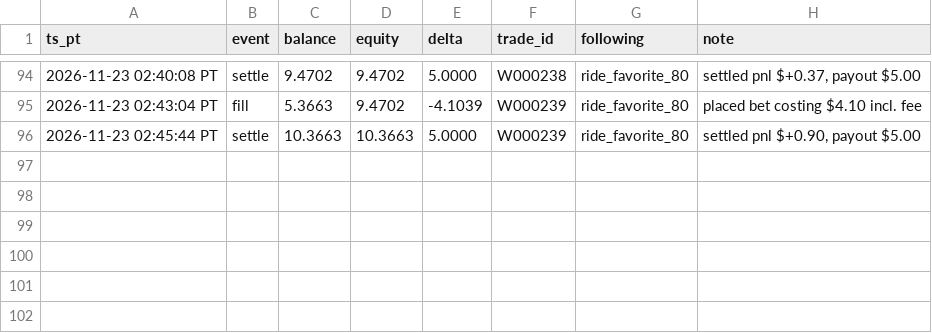
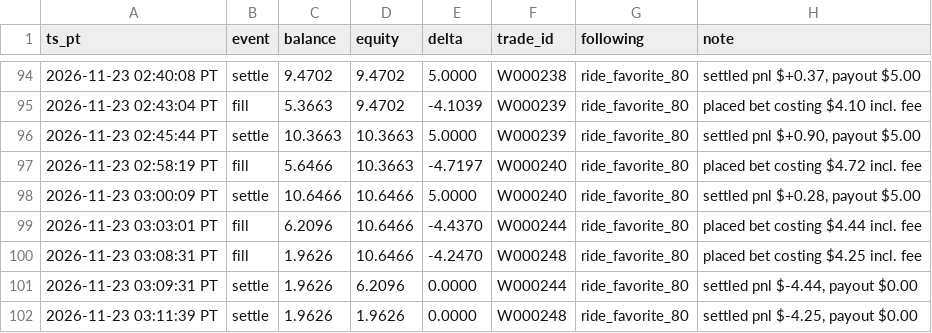
Before and after one commit to michaeldeuchar-dotcom/eth-paper-bot, a CSV file: data/week2/bankroll_history.csv, drawn as a sheet; only a part is shown, gaps mark what is left out.

```diff
--- a/data/week2/bankroll_history.csv
+++ b/data/week2/bankroll_history.csv
@@ -96 +96,7 @@ ts_pt,event,balance,equity,delta,trade_id,following,note
 2026-11-23 02:45:44 PT,settle,10.3663,10.3663,5.0000,W000239,ride_favorite_80,"settled pnl $+0.90, payout $5.00"
+2026-11-23 02:58:19 PT,fill,5.6466,10.3663,-4.7197,W000240,ride_favorite_80,placed bet costing $4.72 incl. fee
+2026-11-23 03:00:09 PT,settle,10.6466,10.6466,5.0000,W000240,ride_favorite_80,"settled pnl $+0.28, payout $5.00"
+2026-11-23 03:03:01 PT,fill,6.2096,10.6466,-4.4370,W000244,ride_favorite_80,placed bet costing $4.44 incl. fee
+2026-11-23 03:08:31 PT,fill,1.9626,10.6466,-4.2470,W000248,ride_favorite_80,placed bet costing $4.25 incl. fee
+2026-11-23 03:09:31 PT,settle,1.9626,6.2096,0.0000,W000244,ride_favorite_80,"settled pnl $-4.44, payout $0.00"
+2026-11-23 03:11:39 PT,settle,1.9626,1.9626,0.0000,W000248,ride_favorite_80,"settled pnl $-4.25, payout $0.00"
```
Also changed, not shown: data/week2/trades_auto_pick.csv, data/week2/trades_bankroll_20.csv, 7 other files.
